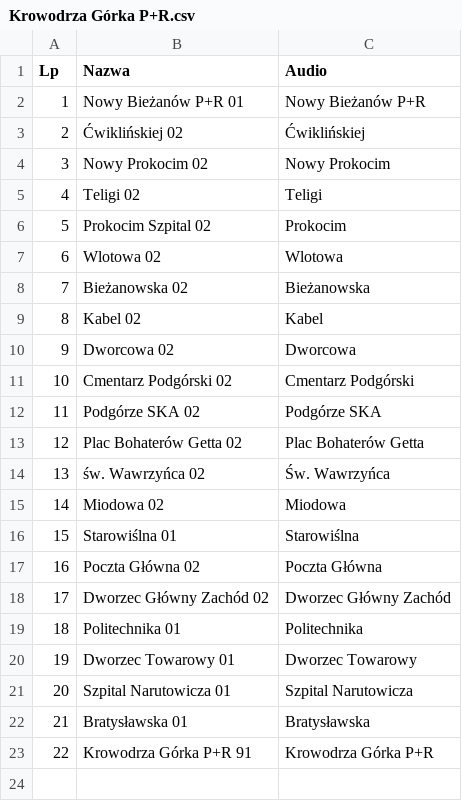
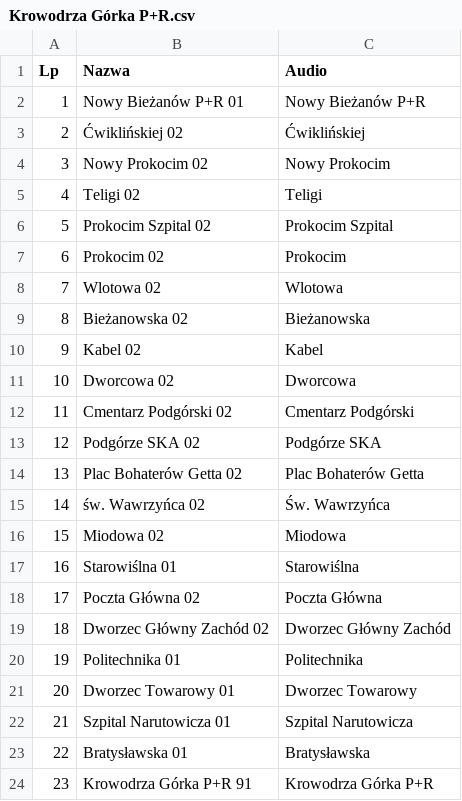
Before and after one commit to RozneOdslonyKMK/Krakow-SIP-SYSTEM, a CSV file: routes/mpk/tramwaj/3/Krowodrza Górka P+R.csv, drawn as a sheet; addresses are those after the commit; the diff names each change by its address in the sheet, - before the commit and + after, or states it on an @@ line.

Commit message:
Update Krowodrza Górka P+R.csv

```diff
--- a/routes/mpk/tramwaj/3/Krowodrza Górka P+R.csv
+++ b/routes/mpk/tramwaj/3/Krowodrza Górka P+R.csv
-C6 (Audio): Prokocim
+C6 (Audio): Prokocim Szpital
+row 7: 6 | Prokocim 02 | Prokocim
@@ column A (Lp) renumbered from row 8 down @@
```
